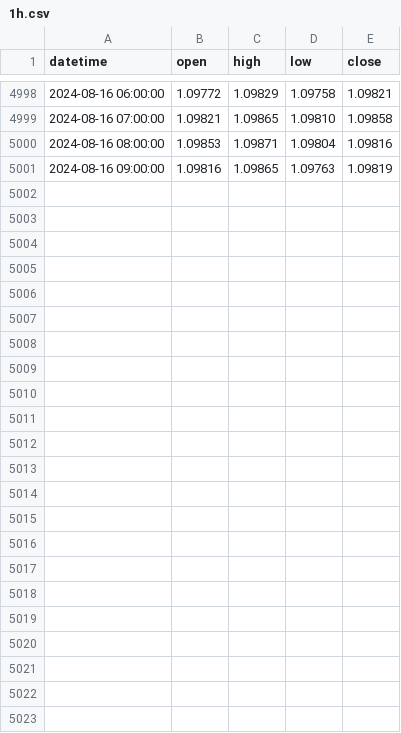
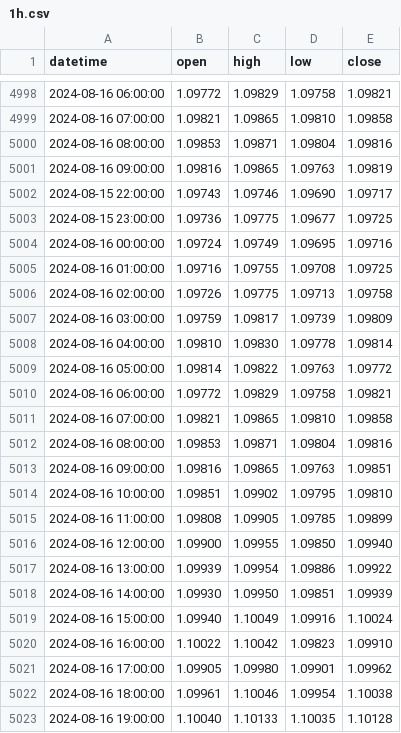
Before and after one commit to enzoblain/trading-algorithm, a CSV file: data/EUR-USD/1h.csv, drawn as a sheet; only a part is shown, gaps mark what is left out.

```diff
--- a/data/EUR-USD/1h.csv
+++ b/data/EUR-USD/1h.csv
@@ -5001 +5001,23 @@ datetime,open,high,low,close
 2024-08-16 09:00:00,1.09816,1.09865,1.09763,1.09819
+2024-08-15 22:00:00,1.09743,1.09746,1.09690,1.09717
+2024-08-15 23:00:00,1.09736,1.09775,1.09677,1.09725
+2024-08-16 00:00:00,1.09724,1.09749,1.09695,1.09716
+2024-08-16 01:00:00,1.09716,1.09755,1.09708,1.09725
+2024-08-16 02:00:00,1.09726,1.09775,1.09713,1.09758
+2024-08-16 03:00:00,1.09759,1.09817,1.09739,1.09809
+2024-08-16 04:00:00,1.09810,1.09830,1.09778,1.09814
+2024-08-16 05:00:00,1.09814,1.09822,1.09763,1.09772
+2024-08-16 06:00:00,1.09772,1.09829,1.09758,1.09821
+2024-08-16 07:00:00,1.09821,1.09865,1.09810,1.09858
+2024-08-16 08:00:00,1.09853,1.09871,1.09804,1.09816
+2024-08-16 09:00:00,1.09816,1.09865,1.09763,1.09851
+2024-08-16 10:00:00,1.09851,1.09902,1.09795,1.09810
+2024-08-16 11:00:00,1.09808,1.09905,1.09785,1.09899
+2024-08-16 12:00:00,1.09900,1.09955,1.09850,1.09940
+2024-08-16 13:00:00,1.09939,1.09954,1.09886,1.09922
+2024-08-16 14:00:00,1.09930,1.09950,1.09851,1.09939
+2024-08-16 15:00:00,1.09940,1.10049,1.09916,1.10024
+2024-08-16 16:00:00,1.10022,1.10042,1.09823,1.09910
+2024-08-16 17:00:00,1.09905,1.09980,1.09901,1.09962
+2024-08-16 18:00:00,1.09961,1.10046,1.09954,1.10038
+2024-08-16 19:00:00,1.10040,1.10133,1.10035,1.10128
```
Also changed, not shown: data/EUR-USD/15min.csv, data/EUR-USD/30min.csv, 7 other files.
